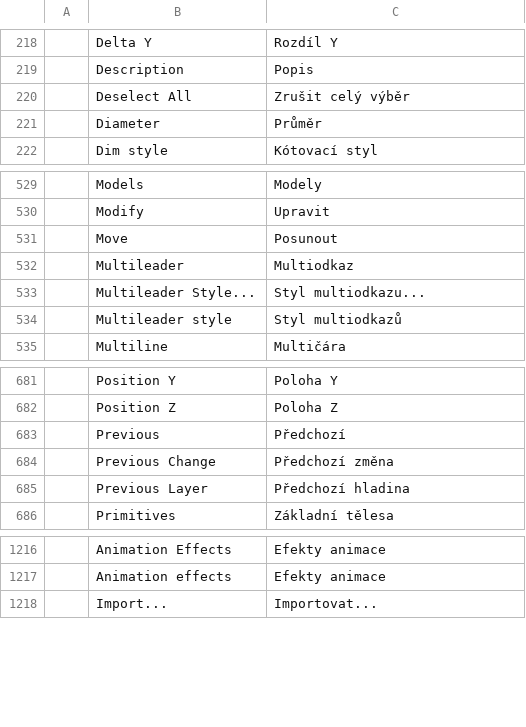
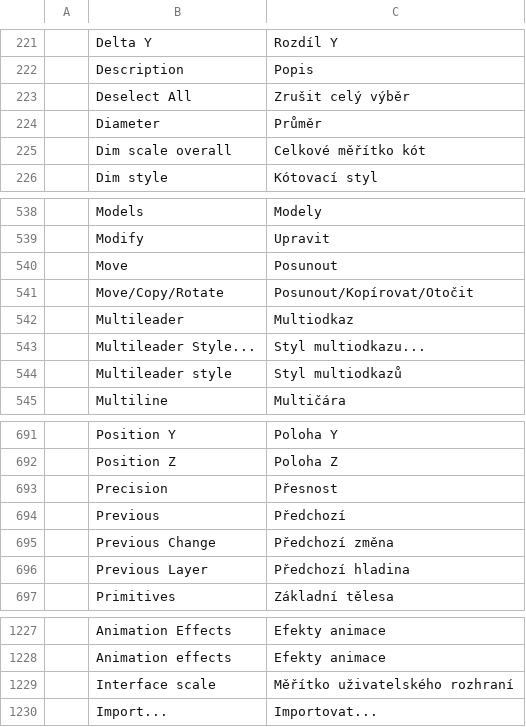
Before and after one commit to JareckiJ/cadcraft, a TSV file: crates/ui-egui/src/i18n/cs.tsv, drawn as a sheet; only a part is shown, gaps mark what is left out; the diff covers the shown part only; the diff names each change by its address in the sheet, - before the commit and + after, or states it on an @@ line.

```diff
--- a/crates/ui-egui/src/i18n/cs.tsv
+++ b/crates/ui-egui/src/i18n/cs.tsv
+row 225:  | Dim scale overall | Celkové měřítko kót
+row 541:  | Move/Copy/Rotate | Posunout/Kopírovat/Otočit
+row 693:  | Precision | Přesnost
+row 1229:  | Interface scale | Měřítko uživatelského rozhraní
```
Also changed, not shown: 29 added rows elsewhere in this file, 2 other files.
